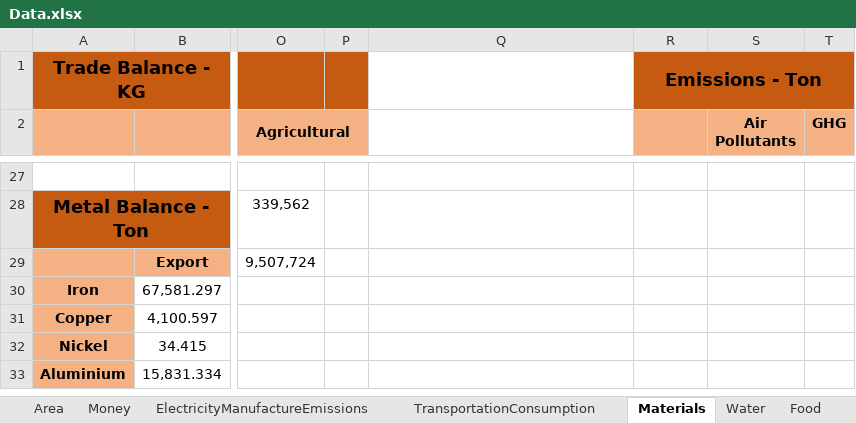
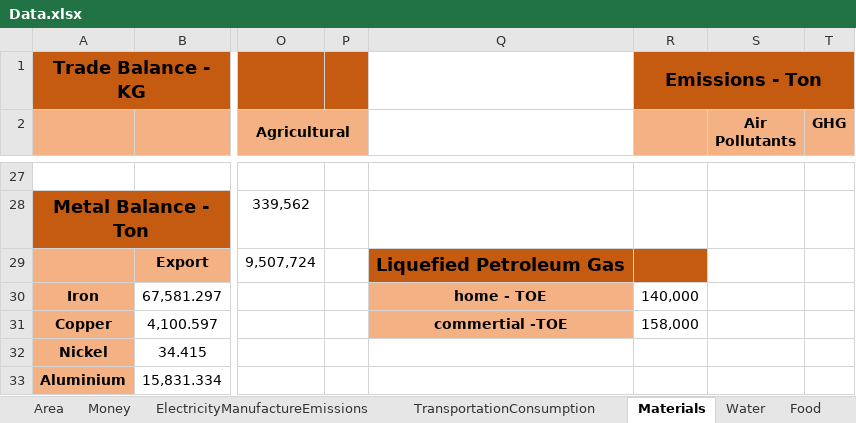
Before and after one commit to ShiriNitzan/NewVersion, an Excel workbook: Data/Data.xlsx, sheet Materials, drawn as a sheet; only a part is shown, gaps mark what is left out; values as stored, in another font and other column widths than the file's, no borders; charts and pictures not drawn; 1 other sheet too large or unreadable and not compared; the diff names each change by its address in the sheet, - before the commit and + after, or states it on an @@ line.

```diff
--- a/Data/Data.xlsx (sheet Materials)
+++ b/Data/Data.xlsx (sheet Materials)
-Q29: (empty)
+Q29: Liquefied Petroleum Gas
-Q29:R29 fill: none
+Q29:R29 fill: #C55A11
-Q30: (empty)
+Q30: home - TOE
-Q30:Q31 fill: none
+Q30:Q31 fill: #F4B183
-R30: (empty)
+R30: 140,000
-Q31: (empty)
+Q31: commertial -TOE
-R31: (empty)
+R31: 158,000
```
Also changed, not shown: sheet Food, charts or pictures, Data/The Three Scenarios.xlsx, 12 other files.
